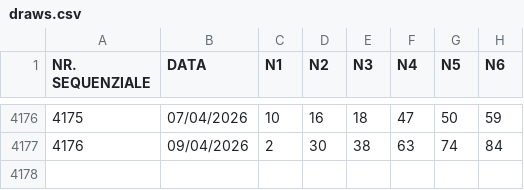
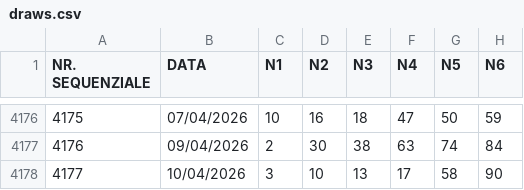
Before and after one commit to giga-labor/secc, a CSV file: archives/draws/draws.csv, drawn as a sheet; only a part is shown, gaps mark what is left out.

```diff
--- a/archives/draws/draws.csv
+++ b/archives/draws/draws.csv
@@ -4177 +4177,2 @@ NR. SEQUENZIALE,DATA,N1,N2,N3,N4,N5,N6
 4176,09/04/2026,2,30,38,63,74,84
+4177,10/04/2026,3,10,13,17,58,90
```
Also changed, not shown: 8 other files.
